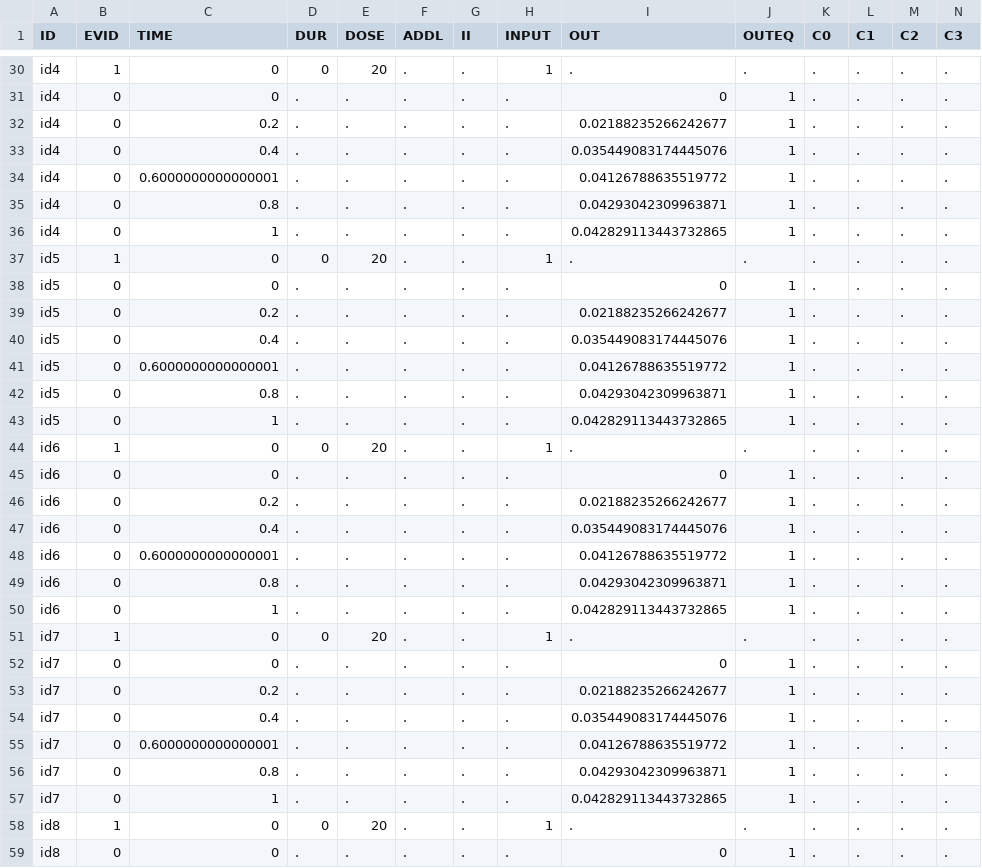
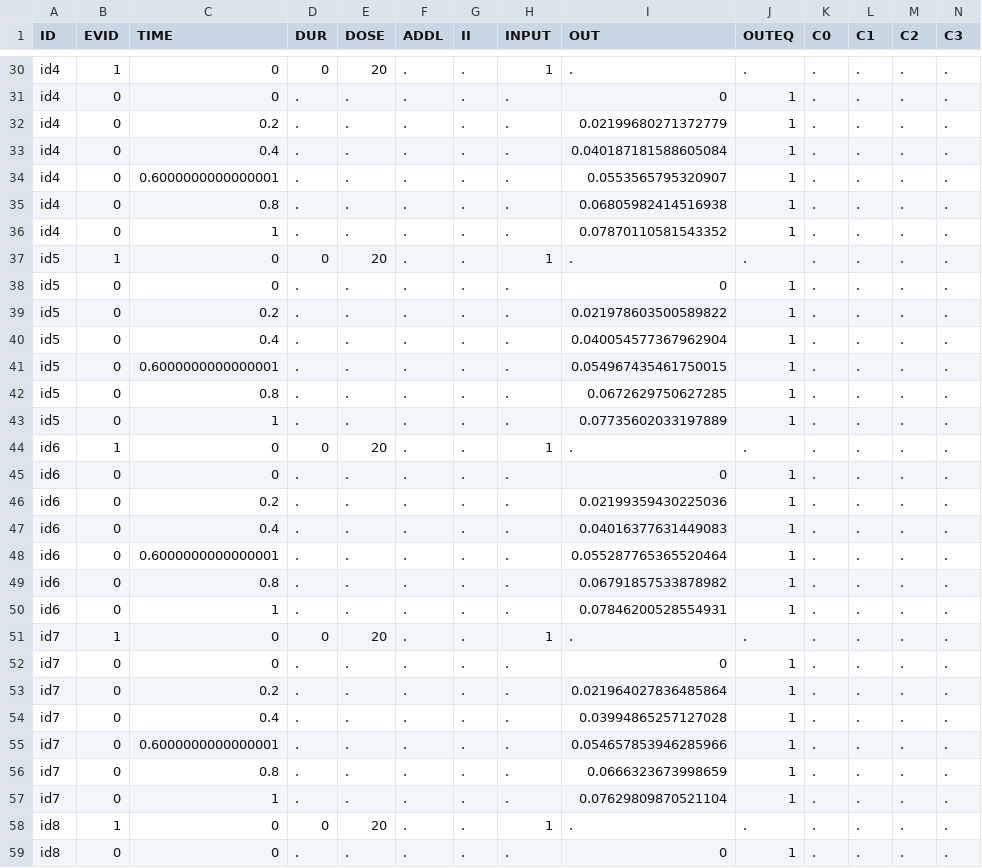
Before and after one commit to LAPKB/PMcore, a CSV file: examples/iov/test.csv, drawn as a sheet; only a part is shown, gaps mark what is left out; the diff covers the shown part only.

```diff
--- a/examples/iov/test.csv
+++ b/examples/iov/test.csv
@@ -31,28 +31,28 @@ id4,1,0,0,20,.,.,1,.,.,.,.,.,.
 id4,0,0,.,.,.,.,.,0,1,.,.,.,.
-id4,0,0.2,.,.,.,.,.,0.02188235266242677,1,.,.,.,.
-id4,0,0.4,.,.,.,.,.,0.035449083174445076,1,.,.,.,.
-id4,0,0.6000000000000001,.,.,.,.,.,0.04126788635519772,1,.,.,.,.
-id4,0,0.8,.,.,.,.,.,0.04293042309963871,1,.,.,.,.
-id4,0,1,.,.,.,.,.,0.042829113443732865,1,.,.,.,.
+id4,0,0.2,.,.,.,.,.,0.02199680271372779,1,.,.,.,.
+id4,0,0.4,.,.,.,.,.,0.040187181588605084,1,.,.,.,.
+id4,0,0.6000000000000001,.,.,.,.,.,0.0553565795320907,1,.,.,.,.
+id4,0,0.8,.,.,.,.,.,0.06805982414516938,1,.,.,.,.
+id4,0,1,.,.,.,.,.,0.07870110581543352,1,.,.,.,.
 id5,1,0,0,20,.,.,1,.,.,.,.,.,.
 id5,0,0,.,.,.,.,.,0,1,.,.,.,.
-id5,0,0.2,.,.,.,.,.,0.02188235266242677,1,.,.,.,.
-id5,0,0.4,.,.,.,.,.,0.035449083174445076,1,.,.,.,.
-id5,0,0.6000000000000001,.,.,.,.,.,0.04126788635519772,1,.,.,.,.
-id5,0,0.8,.,.,.,.,.,0.04293042309963871,1,.,.,.,.
-id5,0,1,.,.,.,.,.,0.042829113443732865,1,.,.,.,.
+id5,0,0.2,.,.,.,.,.,0.021978603500589822,1,.,.,.,.
+id5,0,0.4,.,.,.,.,.,0.040054577367962904,1,.,.,.,.
+id5,0,0.6000000000000001,.,.,.,.,.,0.054967435461750015,1,.,.,.,.
+id5,0,0.8,.,.,.,.,.,0.0672629750627285,1,.,.,.,.
+id5,0,1,.,.,.,.,.,0.07735602033197889,1,.,.,.,.
 id6,1,0,0,20,.,.,1,.,.,.,.,.,.
 id6,0,0,.,.,.,.,.,0,1,.,.,.,.
-id6,0,0.2,.,.,.,.,.,0.02188235266242677,1,.,.,.,.
-id6,0,0.4,.,.,.,.,.,0.035449083174445076,1,.,.,.,.
-id6,0,0.6000000000000001,.,.,.,.,.,0.04126788635519772,1,.,.,.,.
-id6,0,0.8,.,.,.,.,.,0.04293042309963871,1,.,.,.,.
-id6,0,1,.,.,.,.,.,0.042829113443732865,1,.,.,.,.
+id6,0,0.2,.,.,.,.,.,0.02199359430225036,1,.,.,.,.
+id6,0,0.4,.,.,.,.,.,0.04016377631449083,1,.,.,.,.
+id6,0,0.6000000000000001,.,.,.,.,.,0.055287765365520464,1,.,.,.,.
+id6,0,0.8,.,.,.,.,.,0.06791857533878982,1,.,.,.,.
+id6,0,1,.,.,.,.,.,0.07846200528554931,1,.,.,.,.
 id7,1,0,0,20,.,.,1,.,.,.,.,.,.
 id7,0,0,.,.,.,.,.,0,1,.,.,.,.
-id7,0,0.2,.,.,.,.,.,0.02188235266242677,1,.,.,.,.
-id7,0,0.4,.,.,.,.,.,0.035449083174445076,1,.,.,.,.
-id7,0,0.6000000000000001,.,.,.,.,.,0.04126788635519772,1,.,.,.,.
-id7,0,0.8,.,.,.,.,.,0.04293042309963871,1,.,.,.,.
-id7,0,1,.,.,.,.,.,0.042829113443732865,1,.,.,.,.
+id7,0,0.2,.,.,.,.,.,0.021964027836485864,1,.,.,.,.
+id7,0,0.4,.,.,.,.,.,0.03994865257127028,1,.,.,.,.
+id7,0,0.6000000000000001,.,.,.,.,.,0.054657853946285966,1,.,.,.,.
+id7,0,0.8,.,.,.,.,.,0.0666323673998659,1,.,.,.,.
+id7,0,1,.,.,.,.,.,0.07629809870521104,1,.,.,.,.
 id8,1,0,0,20,.,.,1,.,.,.,.,.,.
```
Also changed, not shown: 30 edited cells elsewhere in this file, 3 other files.
